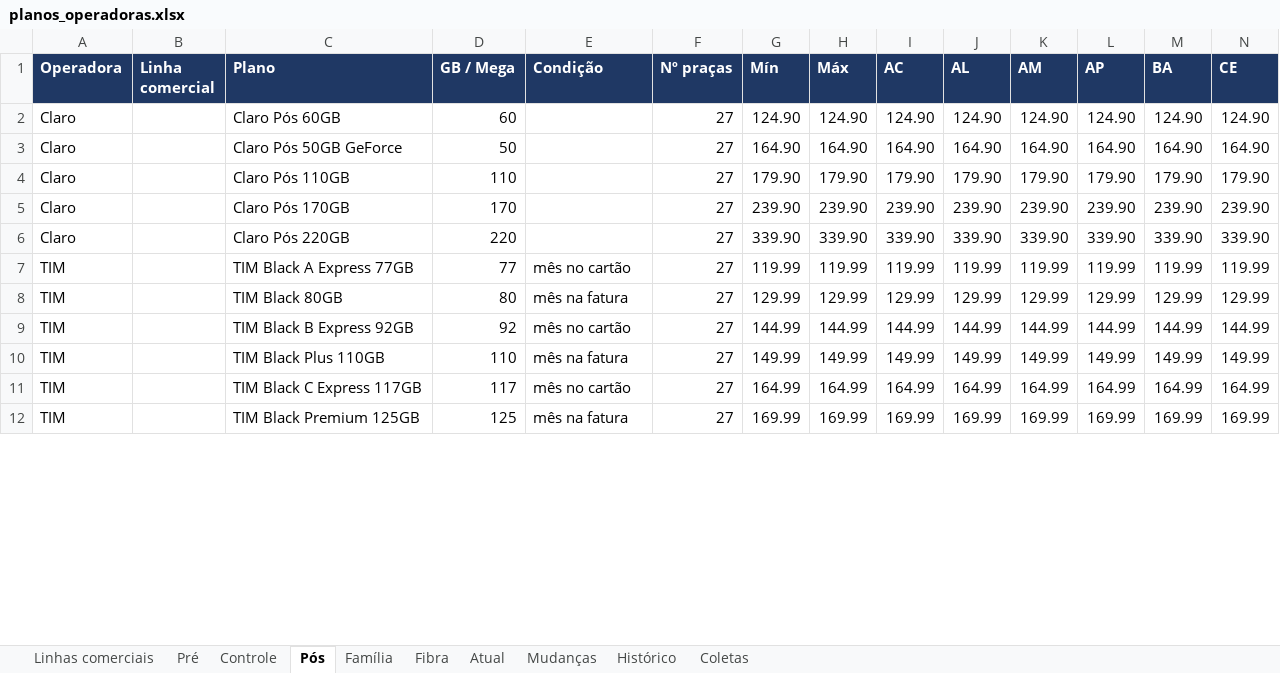
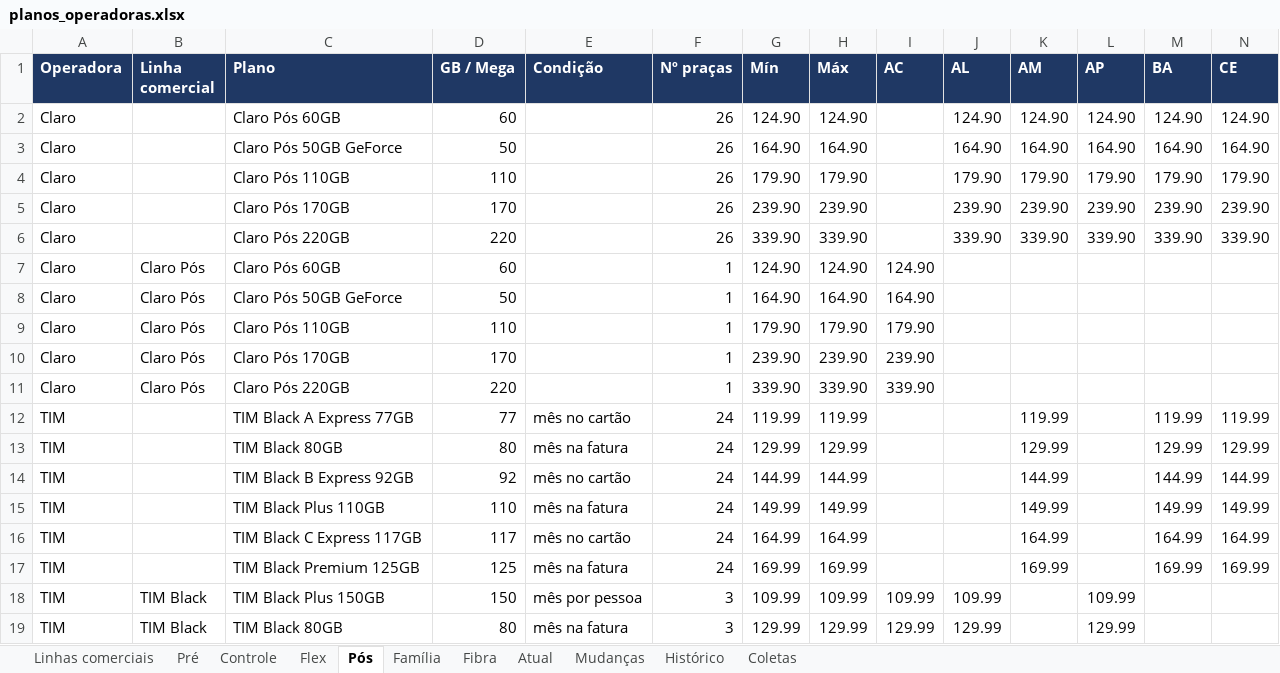
Before and after one commit to mmagalhaes2001/Monitor-dados, an Excel workbook: planos/planos_operadoras.xlsx, sheet Pós, drawn as a sheet; only a part is shown; values as stored, in another font and other column widths than the file's, no borders; addresses are those after the commit; rows hold the shown columns only; the diff covers the shown part only; the diff names each change by its address in the sheet, - before the commit and + after, or states it on an @@ line.

```diff
--- a/planos/planos_operadoras.xlsx (sheet Pós)
+++ b/planos/planos_operadoras.xlsx (sheet Pós)
+sheet tab: Flex
-F2:F6 (Nº praças): 27
+F2:F6 (Nº praças): 26
-I2 (AC): 124.90
+I2 (AC): (empty)
-I3 (AC): 164.90
+I3 (AC): (empty)
-I4 (AC): 179.90
+I4 (AC): (empty)
-I5 (AC): 239.90
+I5 (AC): (empty)
-I6 (AC): 339.90
+I6 (AC): (empty)
+row 7: Claro | Claro Pós | Claro Pós 60GB | 60 |  | 1 | 124.90 | 124.90 | 124.90
+row 8: Claro | Claro Pós | Claro Pós 50GB GeForce | 50 |  | 1 | 164.90 | 164.90 | 164.90
+row 9: Claro | Claro Pós | Claro Pós 110GB | 110 |  | 1 | 179.90 | 179.90 | 179.90
+row 10: Claro | Claro Pós | Claro Pós 170GB | 170 |  | 1 | 239.90 | 239.90 | 239.90
+row 11: Claro | Claro Pós | Claro Pós 220GB | 220 |  | 1 | 339.90 | 339.90 | 339.90
-F12:F17 (Nº praças): 27
+F12:F17 (Nº praças): 24
-I12 (AC): 119.99
+I12 (AC): (empty)
-J12 (AL): 119.99
+J12 (AL): (empty)
-L12 (AP): 119.99
+L12 (AP): (empty)
-I13 (AC): 129.99
+I13 (AC): (empty)
-J13 (AL): 129.99
+J13 (AL): (empty)
-L13 (AP): 129.99
+L13 (AP): (empty)
-I14 (AC): 144.99
+I14 (AC): (empty)
-J14 (AL): 144.99
+J14 (AL): (empty)
-L14 (AP): 144.99
+L14 (AP): (empty)
-I15 (AC): 149.99
+I15 (AC): (empty)
-J15 (AL): 149.99
+J15 (AL): (empty)
-L15 (AP): 149.99
+L15 (AP): (empty)
-I16 (AC): 164.99
+I16 (AC): (empty)
-J16 (AL): 164.99
+J16 (AL): (empty)
-L16 (AP): 164.99
+L16 (AP): (empty)
-I17 (AC): 169.99
+I17 (AC): (empty)
-J17 (AL): 169.99
+J17 (AL): (empty)
-L17 (AP): 169.99
+L17 (AP): (empty)
+row 18: TIM | TIM Black | TIM Black Plus 150GB | 150 | mês por pessoa | 3 | 109.99 | 109.99 | 109.99 | 109.99 |  | 109.99
+row 19: TIM | TIM Black | TIM Black 80GB | 80 | mês na fatura | 3 | 129.99 | 129.99 | 129.99 | 129.99 |  | 129.99
```
Also changed, not shown: 13 added rows and 14 edited cells elsewhere in this sheet, sheet Controle, sheet Coletas, sheet Atual, sheet Histórico, sheet Fibra, sheet Linhas comerciais, 2 more sheets, 2 other files.
